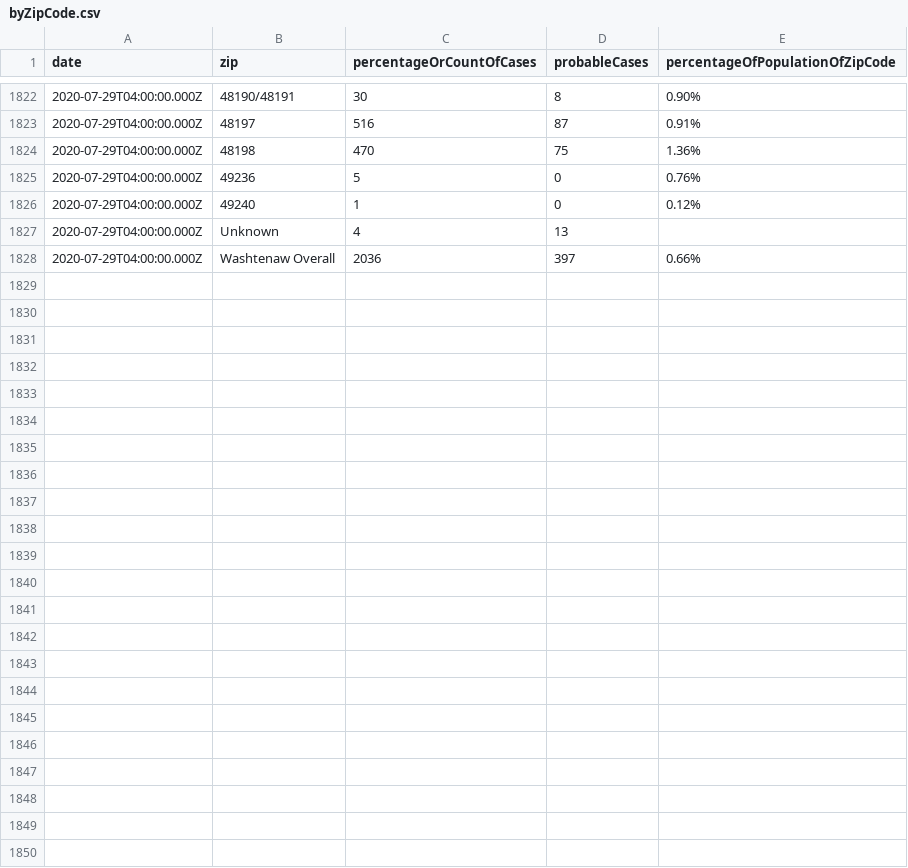
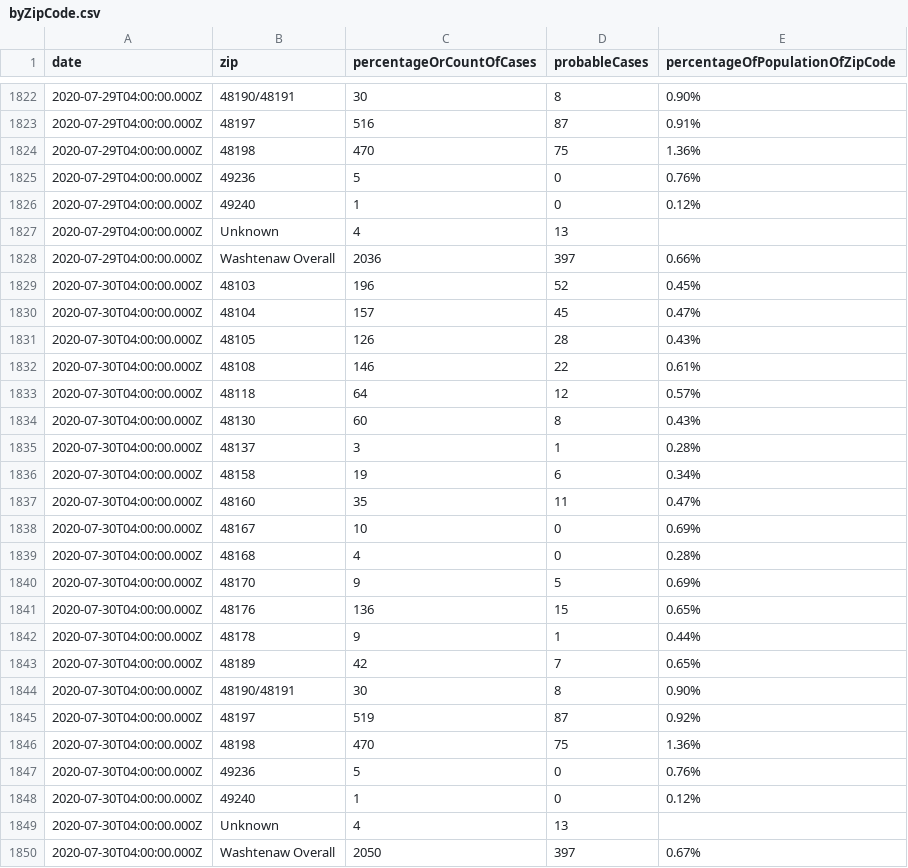
Before and after one commit to jdk2pq/washtenaw-covid-tracker, a CSV file: data/byZipCode.csv, drawn as a sheet; only a part is shown, gaps mark what is left out; the diff names each change by its address in the sheet, - before the commit and + after, or states it on an @@ line.

```diff
--- a/data/byZipCode.csv
+++ b/data/byZipCode.csv
+row 1829: 2020-07-30T04:00:00.000Z | 48103 | 196 | 52 | 0.45%
+row 1830: 2020-07-30T04:00:00.000Z | 48104 | 157 | 45 | 0.47%
+row 1831: 2020-07-30T04:00:00.000Z | 48105 | 126 | 28 | 0.43%
+row 1832: 2020-07-30T04:00:00.000Z | 48108 | 146 | 22 | 0.61%
+row 1833: 2020-07-30T04:00:00.000Z | 48118 | 64 | 12 | 0.57%
+row 1834: 2020-07-30T04:00:00.000Z | 48130 | 60 | 8 | 0.43%
+row 1835: 2020-07-30T04:00:00.000Z | 48137 | 3 | 1 | 0.28%
+row 1836: 2020-07-30T04:00:00.000Z | 48158 | 19 | 6 | 0.34%
+row 1837: 2020-07-30T04:00:00.000Z | 48160 | 35 | 11 | 0.47%
+row 1838: 2020-07-30T04:00:00.000Z | 48167 | 10 | 0 | 0.69%
+row 1839: 2020-07-30T04:00:00.000Z | 48168 | 4 | 0 | 0.28%
+row 1840: 2020-07-30T04:00:00.000Z | 48170 | 9 | 5 | 0.69%
+row 1841: 2020-07-30T04:00:00.000Z | 48176 | 136 | 15 | 0.65%
+row 1842: 2020-07-30T04:00:00.000Z | 48178 | 9 | 1 | 0.44%
+row 1843: 2020-07-30T04:00:00.000Z | 48189 | 42 | 7 | 0.65%
+row 1844: 2020-07-30T04:00:00.000Z | 48190/48191 | 30 | 8 | 0.90%
+row 1845: 2020-07-30T04:00:00.000Z | 48197 | 519 | 87 | 0.92%
+row 1846: 2020-07-30T04:00:00.000Z | 48198 | 470 | 75 | 1.36%
+row 1847: 2020-07-30T04:00:00.000Z | 49236 | 5 | 0 | 0.76%
+row 1848: 2020-07-30T04:00:00.000Z | 49240 | 1 | 0 | 0.12%
+row 1849: 2020-07-30T04:00:00.000Z | Unknown | 4 | 13
+row 1850: 2020-07-30T04:00:00.000Z | Washtenaw Overall | 2050 | 397 | 0.67%
```
Also changed, not shown: data/byAgeGroup.csv, data/byRace.csv, 2 other files.
